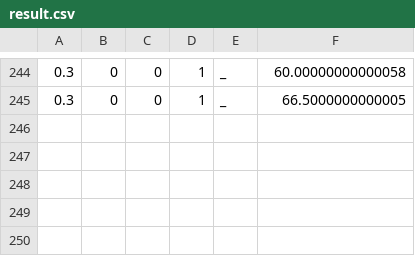
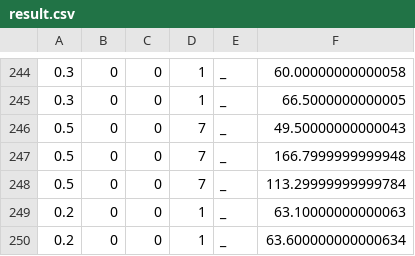
Before and after one commit to IChihWang/Routing, a CSV file: SUMO_env/result/result.csv, drawn as a sheet; only a part is shown, gaps mark what is left out.

```diff
--- a/SUMO_env/result/result.csv
+++ b/SUMO_env/result/result.csv
@@ -245 +245,6 @@
 0.3,0,0,1,_,66.5000000000005
+0.5,0,0,7,_,49.50000000000043
+0.5,0,0,7,_,166.7999999999948
+0.5,0,0,7,_,113.29999999999784
+0.2,0,0,1,_,63.10000000000063
+0.2,0,0,1,_,63.600000000000634
```
Also changed, not shown: MiniVnet_cpp/result/route_result.csv, 22 other files.
